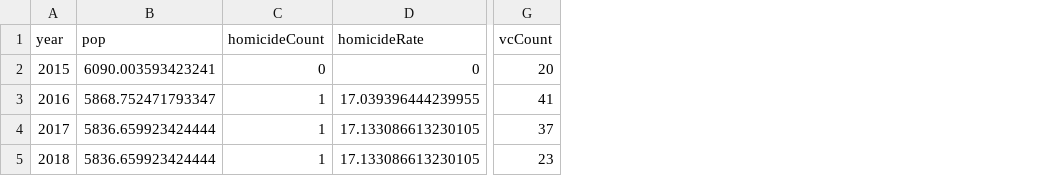
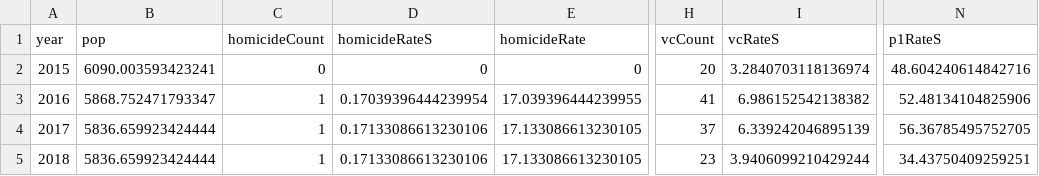
Before and after one commit to slu-openGIS/shawCrime, a CSV file: data/clean/shawCrime.csv, drawn as a sheet; only a part is shown, gaps mark what is left out; the diff names each change by its address in the sheet, - before the commit and + after, or states it on an @@ line.

Commit message:
add simple rates per 1k

```diff
--- a/data/clean/shawCrime.csv
+++ b/data/clean/shawCrime.csv
+column D (homicideRateS), rows 2-5: 0 | 0.17039396444239954 | 0.17133086613230106 | 0.17133086613230106
+column I (vcRateS), rows 2-5: 3.2840703118136974 | 6.986152542138382 | 6.339242046895139 | 3.9406099210429244
+column N (p1RateS), rows 2-5: 48.604240614842716 | 52.48134104825906 | 56.36785495752705 | 34.43750409259251
```
Also changed, not shown: 3 other files.
